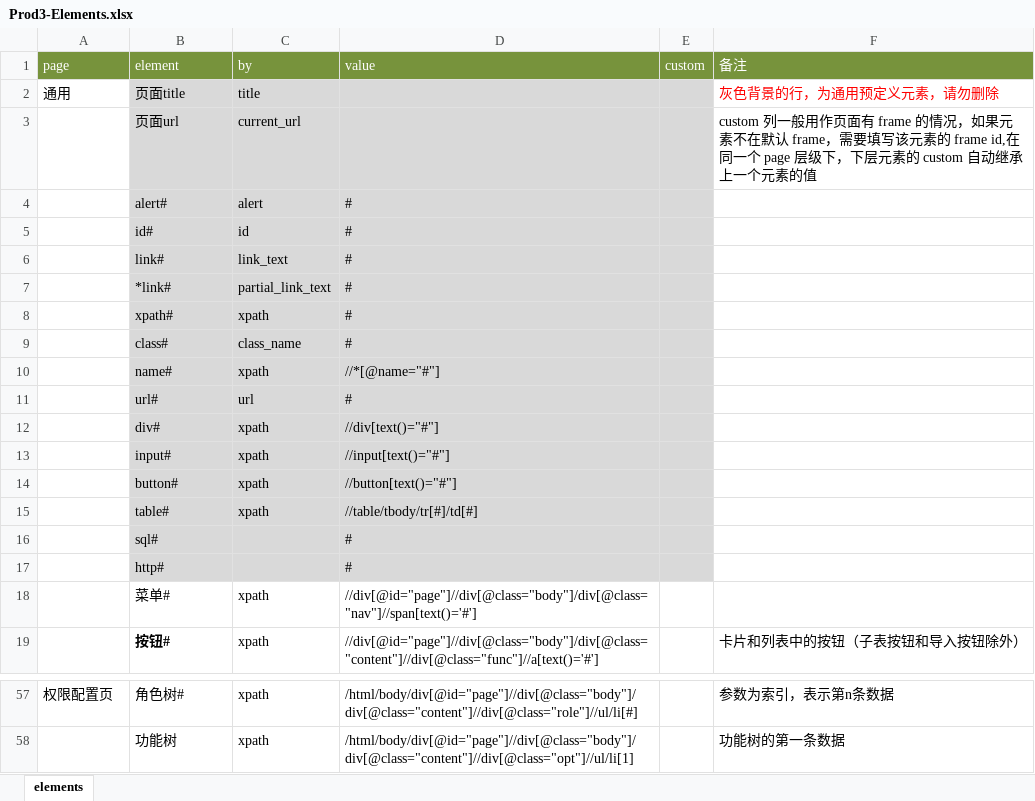
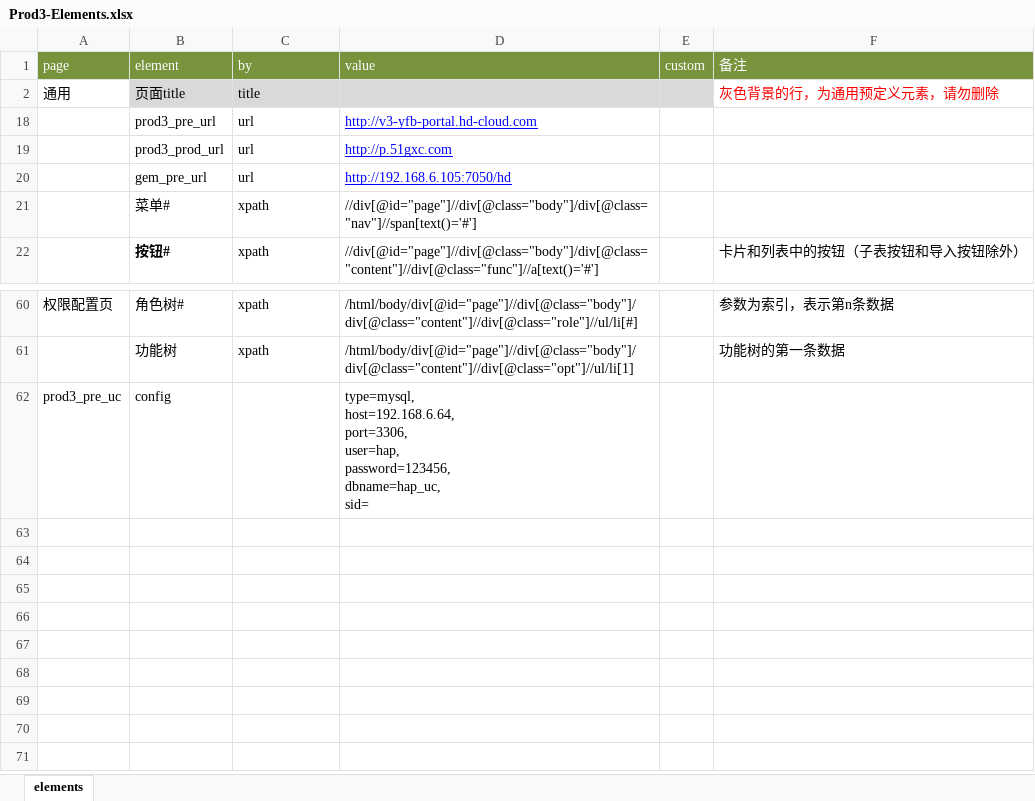
Before and after one commit to weiyyed/hap_test, an Excel workbook: element/Prod3-Elements.xlsx, sheet elements, drawn as a sheet; only a part is shown, gaps mark what is left out; values as stored, in another font and other column widths than the file's, no borders; removed rows and columns are numbered as before the commit, all else as after; ↵ is a line break in a cell; the diff names each change by its address in the sheet, - before the commit and + after, or states it on an @@ line.

```diff
--- a/element/Prod3-Elements.xlsx (sheet elements)
+++ b/element/Prod3-Elements.xlsx (sheet elements)
@@ row 3 hidden:  | 页面url | current_url |  |  | custom 列一般用作页面有 frame 的情况，如果元素不在默认 frame，需要填写该元素的 frame id,在同一个 page 层级下，下层元素的 custom 自动继承上一个元素的值 @@
@@ row 4 hidden:  | alert# | alert | # @@
@@ row 5 hidden:  | id# | id | # @@
@@ row 6 hidden:  | link# | link_text | # @@
@@ row 7 hidden:  | *link# | partial_link_text | # @@
@@ row 8 hidden:  | xpath# | xpath | # @@
@@ row 9 hidden:  | class# | class_name | # @@
@@ row 10 hidden:  | name# | xpath | //*[@name="#"] @@
@@ row 11 hidden:  | url# | url | # @@
@@ row 12 hidden:  | div# | xpath | //div[text()="#"] @@
@@ row 13 hidden:  | input# | xpath | //input[text()="#"] @@
@@ row 14 hidden:  | button# | xpath | //button[text()="#"] @@
@@ row 15 hidden:  | table# | xpath | //table/tbody/tr[#]/td[#] @@
@@ row 16 hidden:  | sql# |  | # @@
@@ row 17 hidden:  | http# |  | # @@
+row 18:  | prod3_pre_url | url | http://v3-yfb-portal.hd-cloud.com
+row 19:  | prod3_prod_url | url | http://p.51gxc.com
+row 20:  | gem_pre_url | url | http://192.168.6.105:7050/hd
+row 62: prod3_pre_uc | config |  | type=mysql, ↵ host=192.168.6.64, ↵ port=3306, ↵ user=hap, ↵ password=123456, ↵ dbname=hap_uc, ↵ sid=
```
Also changed, not shown: testcase/Prod3-TestCase.xlsx, 2 other files.
